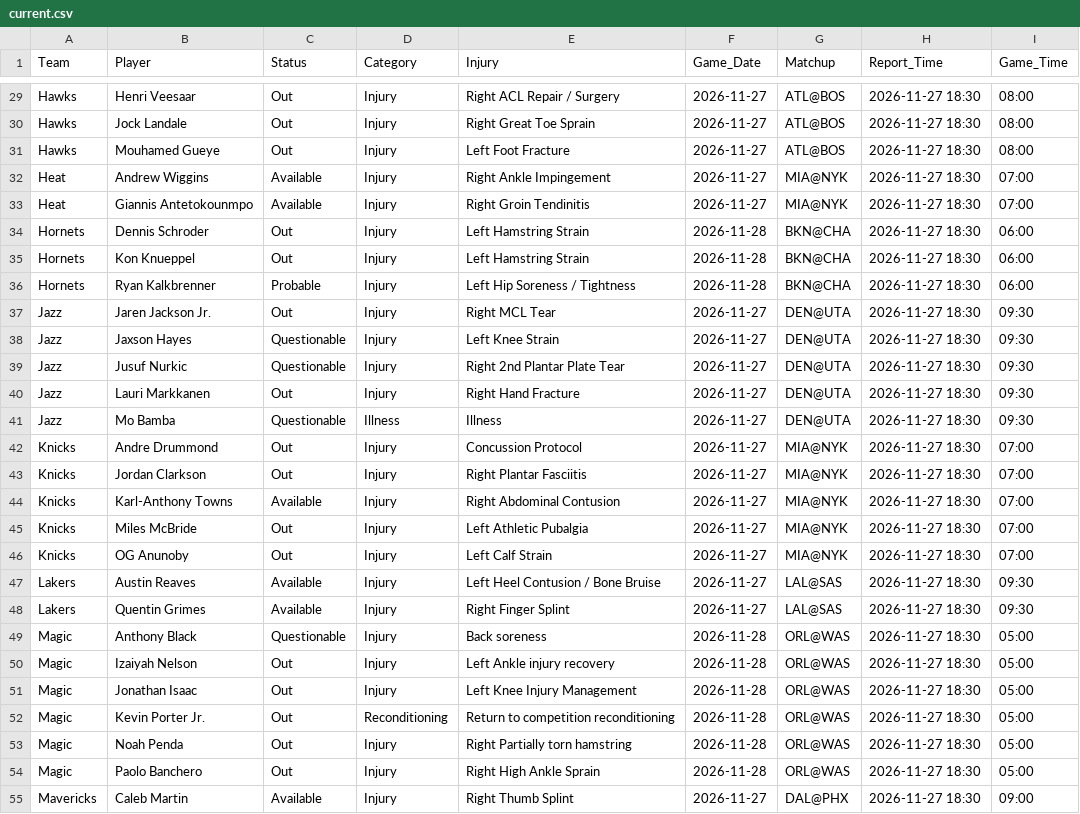
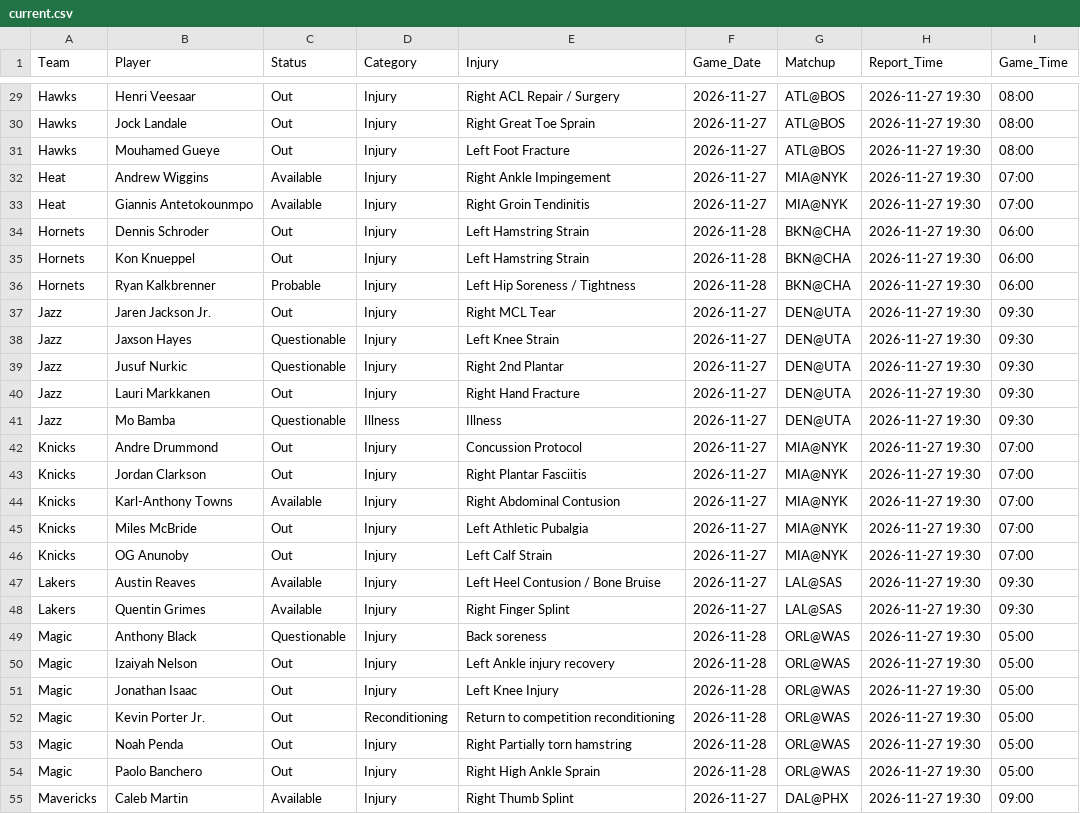
Before and after one commit to Nictaylorusa/injury-tracker, a CSV file: docs/current.csv, drawn as a sheet; only a part is shown, gaps mark what is left out; the diff covers the shown part only; the diff names each change by its address in the sheet, - before the commit and + after, or states it on an @@ line.

Commit message:
Update Right now

```diff
--- a/docs/current.csv
+++ b/docs/current.csv
-H29:H55 (Report_Time): 2026-11-27 18:30
+H29:H55 (Report_Time): 2026-11-27 19:30
-E39 (Injury): Right 2nd Plantar Plate Tear
+E39 (Injury): Right 2nd Plantar
-E51 (Injury): Left Knee Injury Management
+E51 (Injury): Left Knee Injury
```
Also changed, not shown: 80 edited cells elsewhere in this file, 1 other file.
